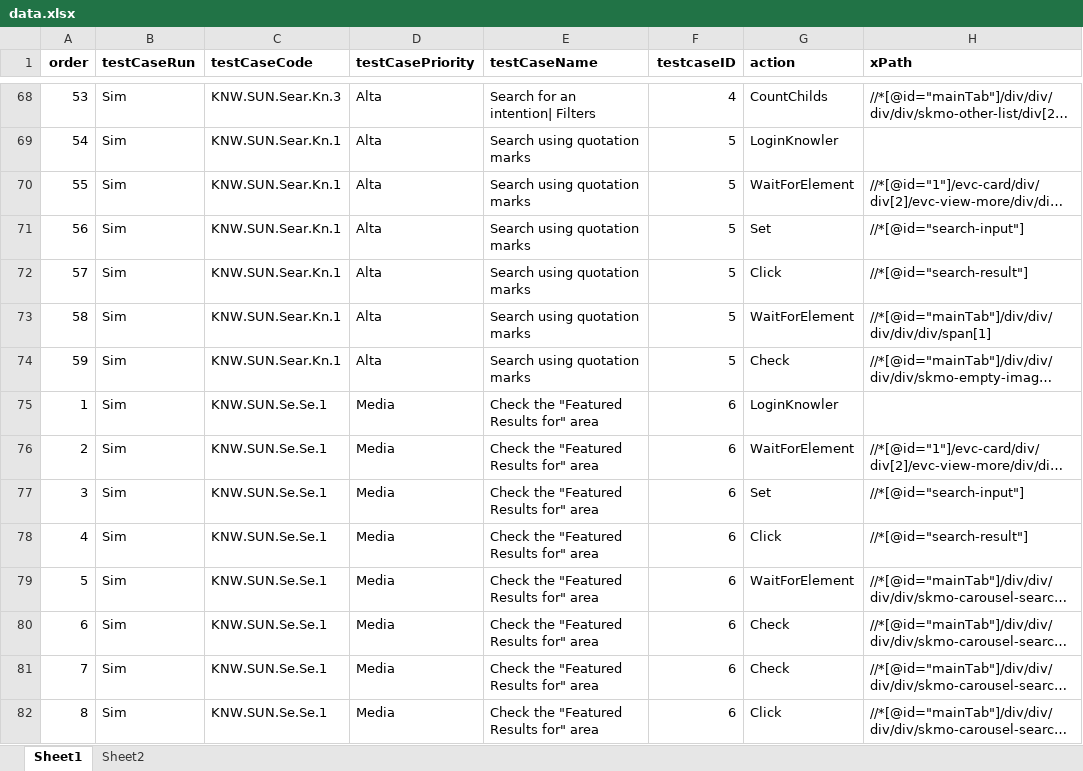
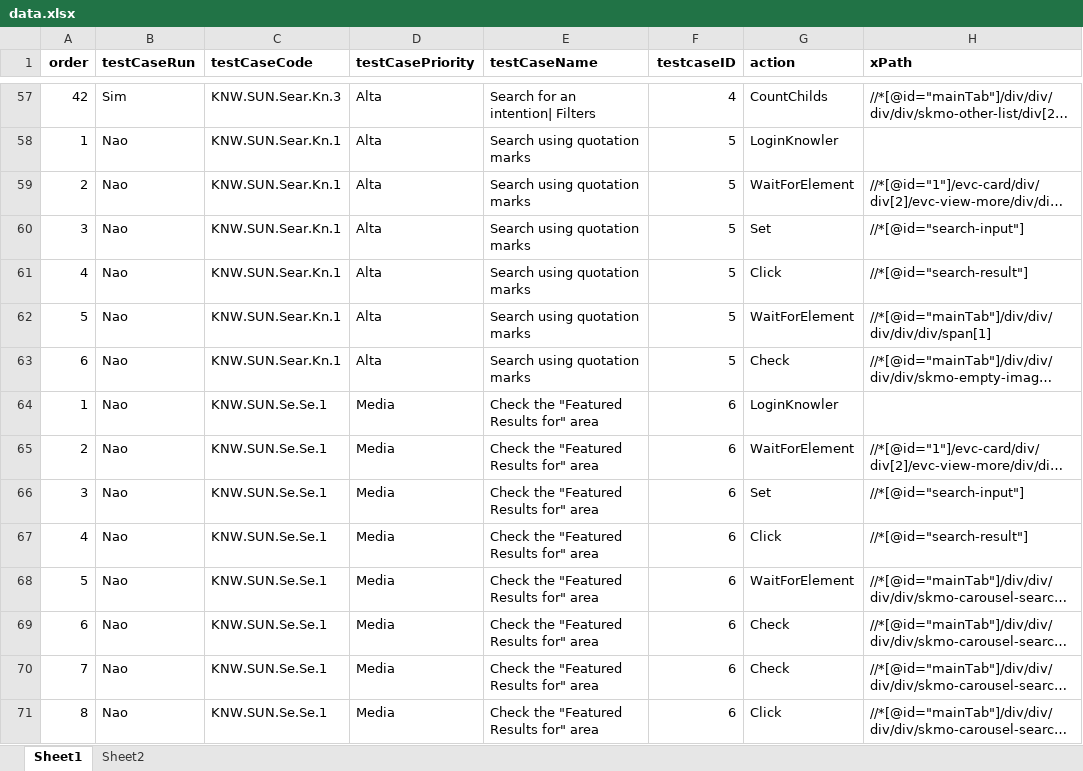
Before and after one commit to alexVarela01/test_engine_jar, an Excel workbook: data.xlsx, sheet Sheet1, drawn as a sheet; only a part is shown, gaps mark what is left out; long unchanged cells end in …; values as stored, in another font and other column widths than the file's, no borders; addresses are those after the commit; the diff covers the shown part only; the diff names each change by its address in the sheet, - before the commit and + after, or states it on an @@ line.

```diff
--- a/data.xlsx (sheet Sheet1)
+++ b/data.xlsx (sheet Sheet1)
@@ column A (order) renumbered between rows 7 and 63 @@
-B58:B71 (testCaseRun): Sim
+B58:B71 (testCaseRun): Nao
```
Also changed, not shown: 11 removed rows and 386 edited cells elsewhere in this sheet.
